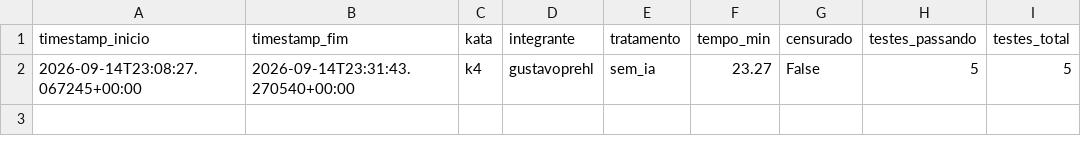
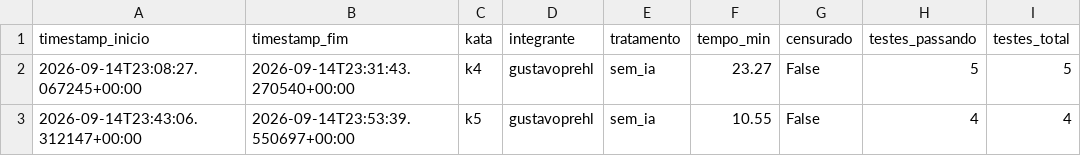
Before and after one commit to lucasrsnd/lab-medicao-experimentacao, a CSV file: Lab-02/data/raw/trials_tempo.csv, drawn as a sheet; the diff names each change by its address in the sheet, - before the commit and + after, or states it on an @@ line.

Commit message:
#55 [S02] Gustavo — Kata K5 (Sem IA)
- time-to-green: 10.55min, 4/4 testes passando, censurado=False
- métricas estáticas: LOC(sloc)=9, complexidade média=4.0, MI=100.0, duplicação=0.0%

```diff
--- a/Lab-02/data/raw/trials_tempo.csv
+++ b/Lab-02/data/raw/trials_tempo.csv
+row 3: 2026-09-14T23:43:06.312147+00:00 | 2026-09-14T23:53:39.550697+00:00 | k5 | gustavoprehl | sem_ia | 10.55 | False | 4 | 4
```
Also changed, not shown: Lab-02/data/raw/trials_metricas.csv, 3 other files.
